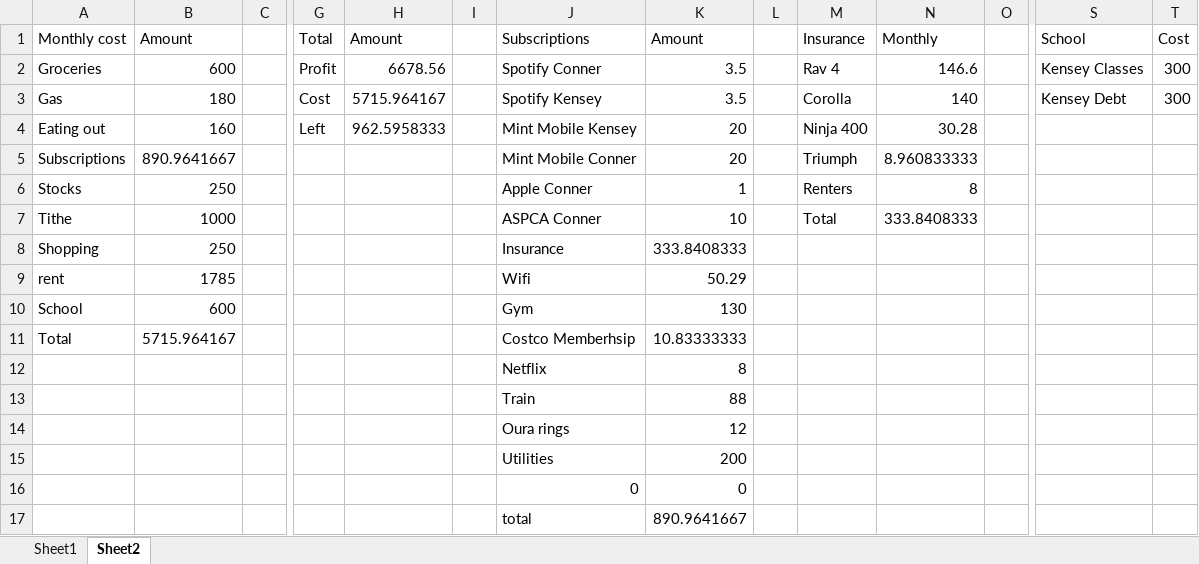
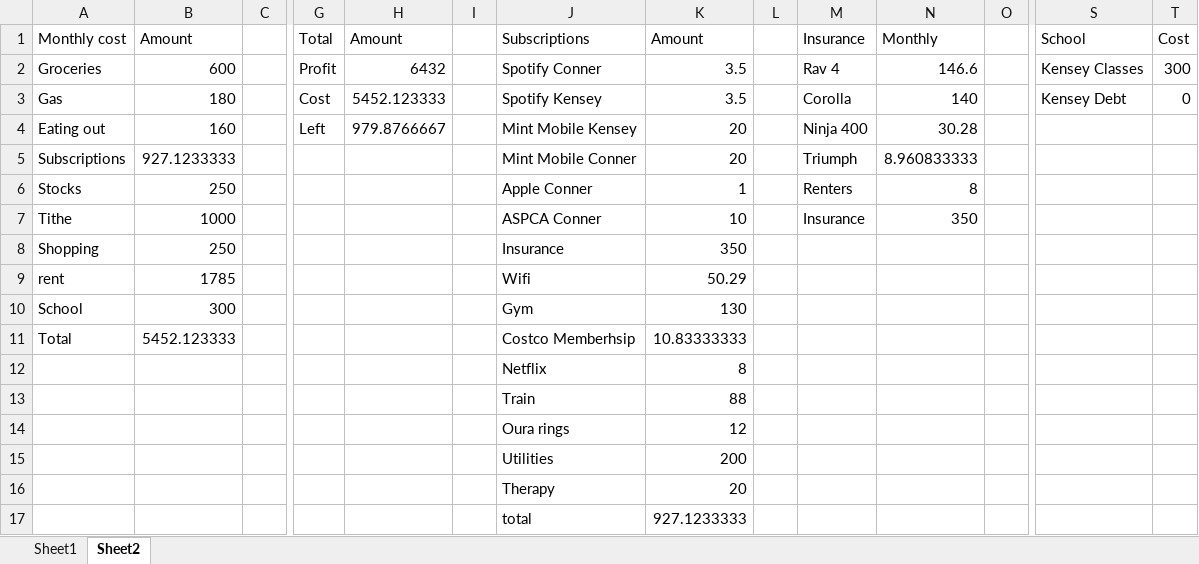
Before and after one commit to hughes6/budget, an Excel workbook: Budget.xlsx, sheet Sheet2, drawn as a sheet; only a part is shown, gaps mark what is left out; values as stored, in another font and other column widths than the file's, no borders; removed rows and columns are numbered as before the commit, all else as after; rows hold the shown columns only; the diff names each change by its address in the sheet, - before the commit and + after, or states it on an @@ line.

Commit message:
more keyword matches, simplify insurance

```diff
--- a/Budget.xlsx (sheet Sheet2)
+++ b/Budget.xlsx (sheet Sheet2)
-H2 (Amount): 6678.56
+H2 (Amount): 6432
-H3 (Amount): 5715.964167
+H3 (Amount): 5452.123333
-T3 (Cost): 300
+T3 (Cost): 0
-H4 (Amount): 962.5958333
+H4 (Amount): 979.8766667
-B5 (Amount): 890.9641667
+B5 (Amount): 927.1233333
-M7 (Insurance): Total
+M7 (Insurance): Insurance
-N7 (Monthly): 333.8408333
+N7 (Monthly): 350
-K8 (Amount): 333.8408333
+K8 (Amount): 350
-B10 (Amount): 600
+B10 (Amount): 300
-B11 (Amount): 5715.964167
+B11 (Amount): 5452.123333
-row 16:  |  |  |  |  |  | 0 | 0
-row 17:  |  |  |  |  |  | total | 890.9641667
+row 16:  |  |  |  |  |  | Therapy | 20
+row 17:  |  |  |  |  |  | total | 927.1233333
```
Also changed, not shown: sheet Sheet1, 4 other files.
